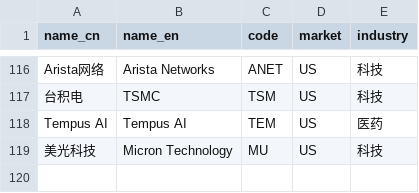
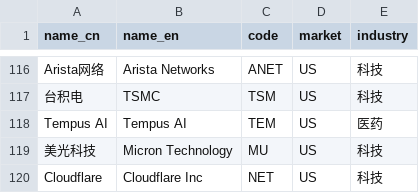
Before and after one commit to Yaobin29/stock-valuation, a CSV file: stock_map.csv, drawn as a sheet; only a part is shown, gaps mark what is left out; the diff names each change by its address in the sheet, - before the commit and + after, or states it on an @@ line.

Commit message:
Update stock_map.csv

```diff
--- a/stock_map.csv
+++ b/stock_map.csv
+row 120: Cloudflare | Cloudflare Inc | NET | US | 科技
```
